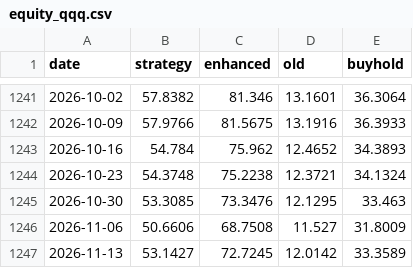
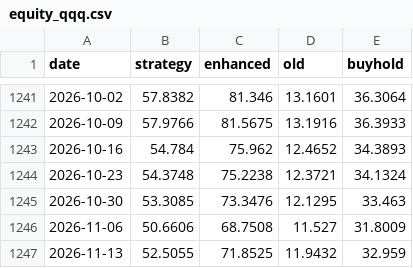
Before and after one commit to kerdoscapital/kerdos-site, a CSV file: stocks/equity_qqq.csv, drawn as a sheet; only a part is shown, gaps mark what is left out.

```diff
--- a/stocks/equity_qqq.csv
+++ b/stocks/equity_qqq.csv
@@ -1246,2 +1246,2 @@ date,strategy,enhanced,old,buyhold
 2026-11-06,50.6606,68.7508,11.527,31.8009
-2026-11-13,53.1427,72.7245,12.0142,33.3589
+2026-11-13,52.5055,71.8525,11.9432,32.959
```
Also changed, not shown: bitcoin/equity.csv, bitcoin/history.csv, 24 other files.
